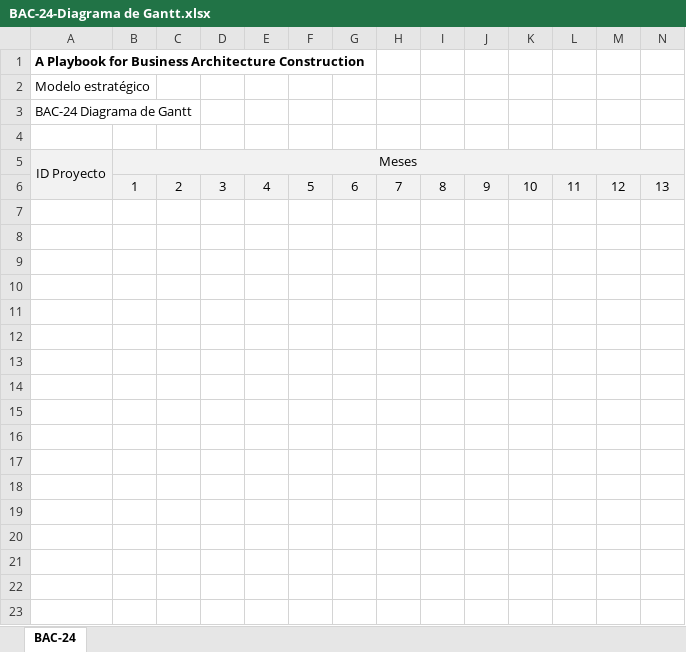
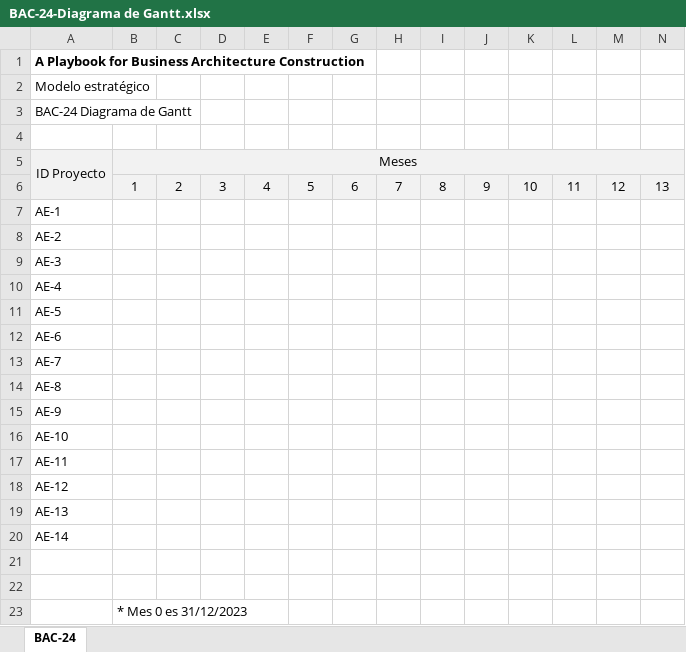
Before and after one commit to sergio-juandiego/arquiemp, an Excel workbook: HT-6/BAC-24-Diagrama de Gantt.xlsx, sheet BAC-24, drawn as a sheet; only a part is shown; values as stored, in another font and other column widths than the file's, no borders; rows hold the shown columns only; the diff names each change by its address in the sheet, - before the commit and + after, or states it on an @@ line.

```diff
--- a/HT-6/BAC-24-Diagrama de Gantt.xlsx (sheet BAC-24)
+++ b/HT-6/BAC-24-Diagrama de Gantt.xlsx (sheet BAC-24)
+row 7: AE-1
+row 8: AE-2
+row 9: AE-3
+row 10: AE-4
+row 11: AE-5
+row 12: AE-6
+row 13: AE-7
+row 14: AE-8
+row 15: AE-9
+row 16: AE-10
+row 17: AE-11
+row 18: AE-12
+row 19: AE-13
+row 20: AE-14
+row 21: (empty)
+row 22: (empty)
+row 23:  | * Mes 0 es 31/12/2023
```
Also changed, not shown: HT-6/BAC-22-Catálogo de acciones estratégicas.xlsx, HT-6/BAC-23-Ficha técnica de una acción estratégica.xlsx.
